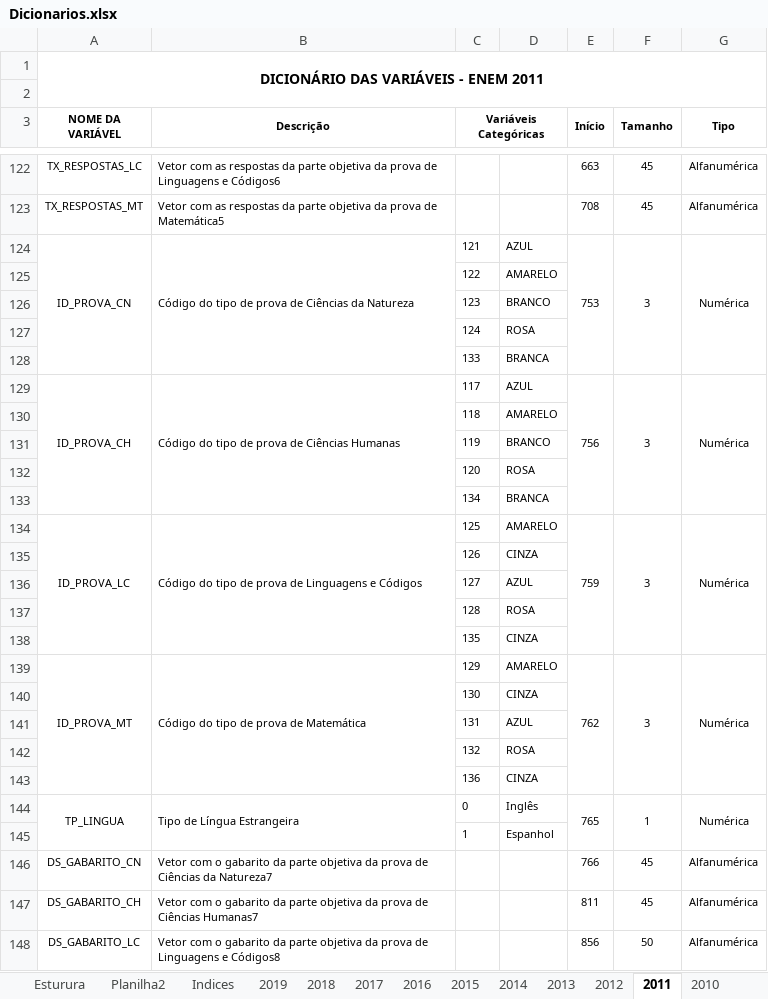
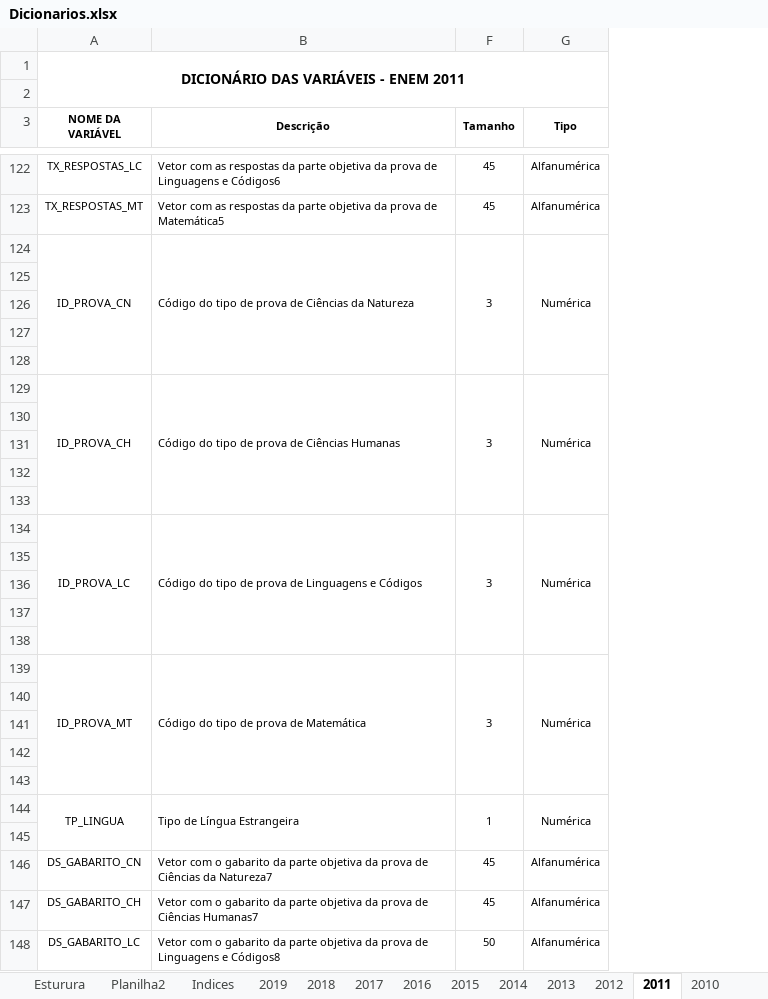
Before and after one commit to svponte/bdm, an Excel workbook: Dicionarios.xlsx, sheet 2011, drawn as a sheet; only a part is shown, gaps mark what is left out; values as stored, in another font and other column widths than the file's, no borders; the diff covers the shown part only; the diff names each change by its address in the sheet, - before the commit and + after, or states it on an @@ line.

```diff
--- a/Dicionarios.xlsx (sheet 2011)
+++ b/Dicionarios.xlsx (sheet 2011)
@@ column C (Variáveis Categóricas) hidden, rows 124-145: 121 | 122 | 123 | 124 | 133 | 117 | 118 | 119 | 120 | 134 | 125 | 126 | 127 | 128 | 135 | 129 | 130 | 131 | 132 | 136 | 0 | 1 @@
@@ column D hidden, rows 124-145: AZUL | AMARELO | BRANCO | ROSA | BRANCA | AZUL | AMARELO | BRANCO | ROSA | BRANCA | AMARELO | CINZA | AZUL | ROSA | CINZA | AMARELO | CINZA | AZUL | ROSA | CINZA | Inglês | Espanhol @@
@@ column E (Início) hidden, rows 122-148: 663 | 708 | 753 |  |  |  |  | 756 |  |  |  |  | 759 |  |  |  |  | 762 |  |  |  |  | 765 |  | 766 | 811 | 856 @@
-row 125:  |  | 122 | AMARELO
+row 125: (empty)
-row 126:  |  | 123 | BRANCO
+row 126: (empty)
-row 127:  |  | 124 | ROSA
+row 127: (empty)
-row 128:  |  | 133 | BRANCA
+row 128: (empty)
-row 130:  |  | 118 | AMARELO
+row 130: (empty)
-row 131:  |  | 119 | BRANCO
+row 131: (empty)
-row 132:  |  | 120 | ROSA
+row 132: (empty)
-row 133:  |  | 134 | BRANCA
+row 133: (empty)
-row 135:  |  | 126 | CINZA
+row 135: (empty)
-row 136:  |  | 127 | AZUL
+row 136: (empty)
-row 137:  |  | 128 | ROSA
+row 137: (empty)
-row 138:  |  | 135 | CINZA
+row 138: (empty)
-row 140:  |  | 130 | CINZA
+row 140: (empty)
-row 141:  |  | 131 | AZUL
+row 141: (empty)
-row 142:  |  | 132 | ROSA
+row 142: (empty)
-row 143:  |  | 136 | CINZA
+row 143: (empty)
-row 145:  |  | 1 | Espanhol
+row 145: (empty)
```
Also changed, not shown: 138 edited cells elsewhere in this sheet, sheet Esturura, sheet Planilha2, sheet Planilha1, 19 other files.
